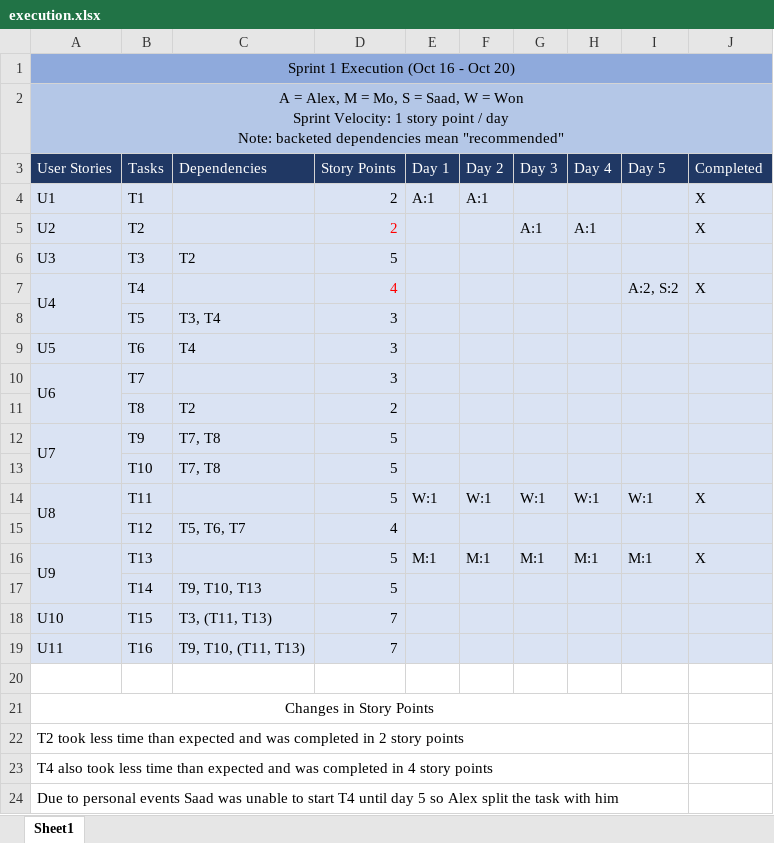
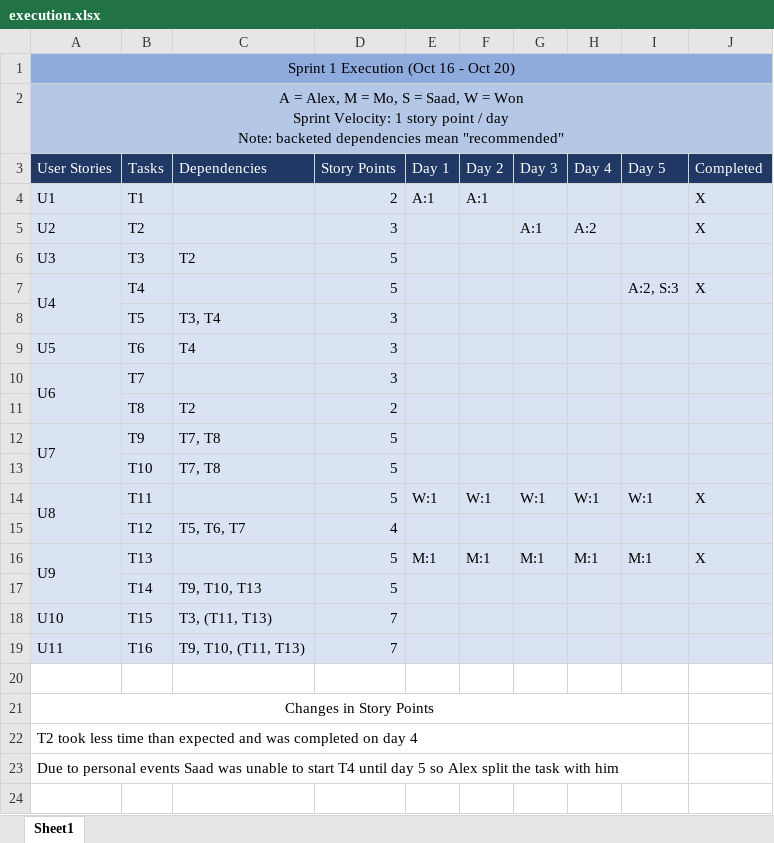
Before and after one commit to alex-greff/CSCC01-Team5, an Excel workbook: sprint_backlog/sprint1/execution.xlsx, sheet Sheet1, drawn as a sheet; values as stored, in another font and other column widths than the file's, no borders; the diff names each change by its address in the sheet, - before the commit and + after, or states it on an @@ line.

```diff
--- a/sprint_backlog/sprint1/execution.xlsx (sheet Sheet1)
+++ b/sprint_backlog/sprint1/execution.xlsx (sheet Sheet1)
-D5 (Story Points): 2
+D5 (Story Points): 3
-D5 text colour: #FF0000
+D5 text colour: black
-H5 (Day 4): A:1
+H5 (Day 4): A:2
-D7 (Story Points): 4
+D7 (Story Points): 5
-D7 text colour: #FF0000
+D7 text colour: black
-I7 (Day 5): A:2, S:2
+I7 (Day 5): A:2, S:3
-A22 (User Stories): …was completed in 2 story points
+A22 (User Stories): …was completed on day 4
-row 23: T4 also took less time than expected and was completed in 4 story points
```
Also changed, not shown: sprint_backlog/sprint1/plan.xlsx, 1 other file.
